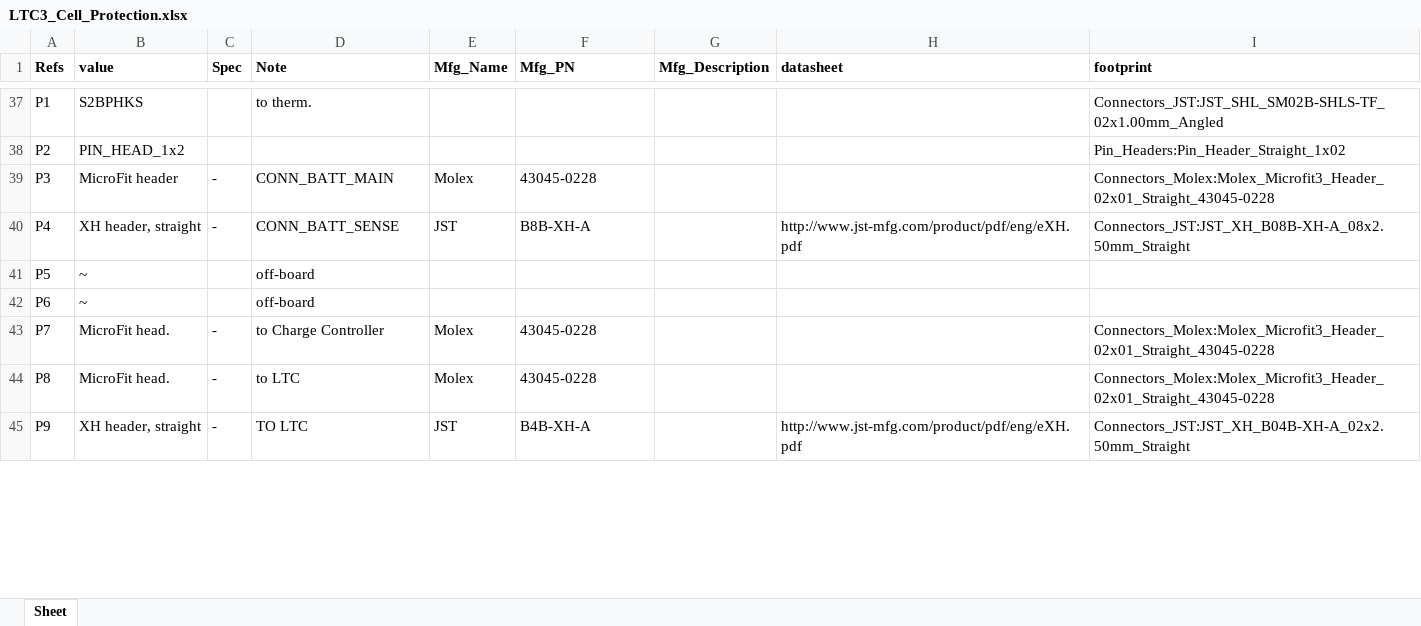
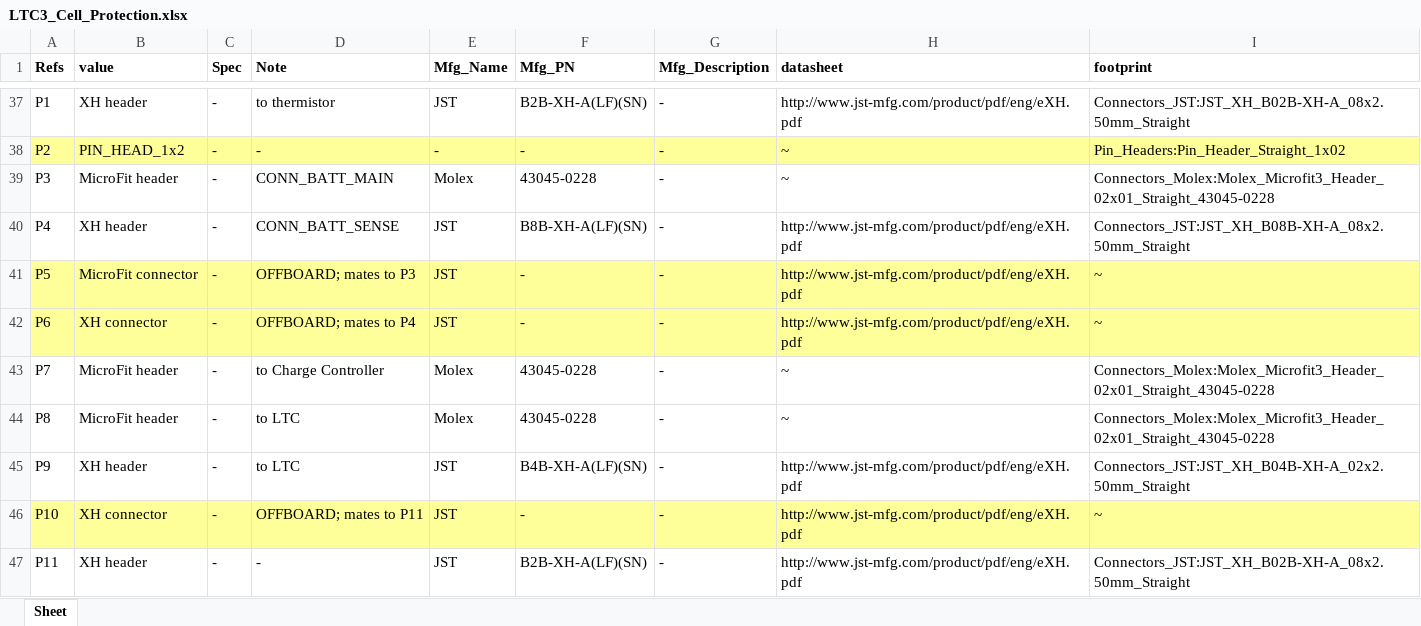
Before and after one commit to psas/launch-tower, an Excel workbook: ltc3/bom/cell_protection/LTC3_Cell_Protection.xlsx, sheet Sheet, drawn as a sheet; only a part is shown, gaps mark what is left out; values as stored, in another font and other column widths than the file's, no borders; the diff covers the shown part only; the diff names each change by its address in the sheet, - before the commit and + after, or states it on an @@ line.

```diff
--- a/ltc3/bom/cell_protection/LTC3_Cell_Protection.xlsx (sheet Sheet)
+++ b/ltc3/bom/cell_protection/LTC3_Cell_Protection.xlsx (sheet Sheet)
-B37 (value): S2BPHKS
+B37 (value): XH header
-C37:C38 (Spec): (empty)
+C37:C38 (Spec): -
-D37 (Note): to therm.
+D37 (Note): to thermistor
-E37 (Mfg_Name): (empty)
+E37 (Mfg_Name): JST
-F37 (Mfg_PN): (empty)
+F37 (Mfg_PN): B2B-XH-A(LF)(SN)
-G37:G45 (Mfg_Description): (empty)
+G37:G45 (Mfg_Description): -
-H37 (datasheet): (empty)
+H37 (datasheet): http://www.jst-mfg.com/product/pdf/eng/eXH.pdf
-I37 (footprint): Connectors_JST:JST_SHL_SM02B-SHLS-TF_02x1.00mm_Angled
+I37 (footprint): Connectors_JST:JST_XH_B02B-XH-A_08x2.50mm_Straight
-A38:I38 fill: none
+A38:I38 fill: #FFFF99
-D38 (Note): (empty)
+D38 (Note): -
-E38 (Mfg_Name): (empty)
+E38 (Mfg_Name): -
-F38 (Mfg_PN): (empty)
+F38 (Mfg_PN): -
-H38:H39 (datasheet): (empty)
+H38:H39 (datasheet): ~
-B40 (value): XH header, straight
+B40 (value): XH header
-F40 (Mfg_PN): B8B-XH-A
+F40 (Mfg_PN): B8B-XH-A(LF)(SN)
-A41:I42 fill: none
+A41:I42 fill: #FFFF99
-B41 (value): ~
+B41 (value): MicroFit connector
-C41:C42 (Spec): (empty)
+C41:C42 (Spec): -
-D41 (Note): off-board
+D41 (Note): OFFBOARD; mates to P3
-E41:E42 (Mfg_Name): (empty)
+E41:E42 (Mfg_Name): JST
-F41:F42 (Mfg_PN): (empty)
+F41:F42 (Mfg_PN): -
-H41:H42 (datasheet): (empty)
+H41:H42 (datasheet): http://www.jst-mfg.com/product/pdf/eng/eXH.pdf
-I41:I42 (footprint): (empty)
+I41:I42 (footprint): ~
-B42 (value): ~
+B42 (value): XH connector
-D42 (Note): off-board
+D42 (Note): OFFBOARD; mates to P4
-B43:B44 (value): MicroFit head.
+B43:B44 (value): MicroFit header
-H43:H44 (datasheet): (empty)
+H43:H44 (datasheet): ~
-B45 (value): XH header, straight
+B45 (value): XH header
-D45 (Note): TO LTC
+D45 (Note): to LTC
-F45 (Mfg_PN): B4B-XH-A
+F45 (Mfg_PN): B4B-XH-A(LF)(SN)
+row 46: P10 | XH connector | - | OFFBOARD; mates to P11 | JST | - | - | http://www.jst-mfg.com/product/pdf/eng/eXH.pdf | ~
+row 47: P11 | XH header | - | - | JST | B2B-XH-A(LF)(SN) | - | http://www.jst-mfg.com/product/pdf/eng/eXH.pdf | Connectors_JST:JST_XH_B02B-XH-A_08x2.50mm_Straight
```
Also changed, not shown: 21 added rows, 18 removed rows, 6 moved rows and 224 edited cells elsewhere in this sheet, 4 other files.
